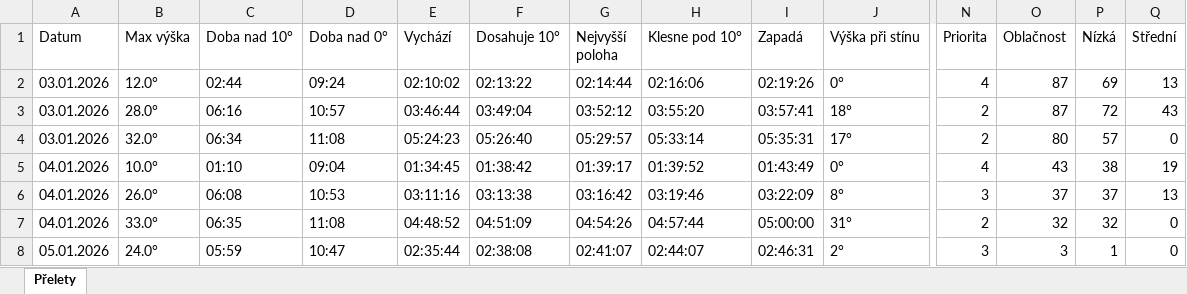
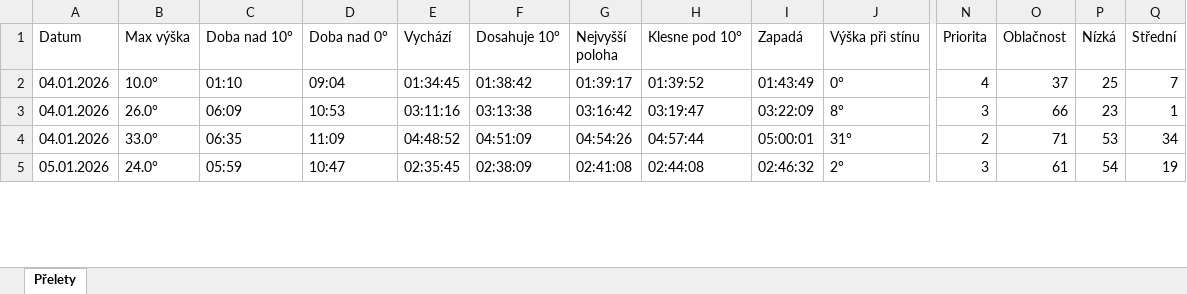
Before and after one commit to LASAR-DoSpace/LASARsat-Transit-Table, an Excel workbook: Prelety.xlsx, sheet Přelety, drawn as a sheet; only a part is shown, gaps mark what is left out; values as stored, in another font and other column widths than the file's, no cell formats; conditional formats not drawn; removed rows and columns are numbered as before the commit, all else as after; rows hold the shown columns only; the diff covers the shown part only; the diff names each change by its address in the sheet, - before the commit and + after, or states it on an @@ line.

```diff
--- a/Prelety.xlsx (sheet Přelety)
+++ b/Prelety.xlsx (sheet Přelety)
-row 2: 03.01.2026 | 12.0° | 02:44 | 09:24 | 02:10:02 | 02:13:22 | 02:14:44 | 02:16:06 | 02:19:26 | 0° | 4 | 87 | 69 | 13
-row 3: 03.01.2026 | 28.0° | 06:16 | 10:57 | 03:46:44 | 03:49:04 | 03:52:12 | 03:55:20 | 03:57:41 | 18° | 2 | 87 | 72 | 43
-row 4: 03.01.2026 | 32.0° | 06:34 | 11:08 | 05:24:23 | 05:26:40 | 05:29:57 | 05:33:14 | 05:35:31 | 17° | 2 | 80 | 57 | 0
-O2 (Oblačnost): 43
+O2 (Oblačnost): 37
-P2 (Nízká): 38
+P2 (Nízká): 25
-Q2 (Střední): 19
+Q2 (Střední): 7
-C3 (Doba nad 10°): 06:08
+C3 (Doba nad 10°): 06:09
-H3 (Klesne pod 10°): 03:19:46
+H3 (Klesne pod 10°): 03:19:47
-O3 (Oblačnost): 37
+O3 (Oblačnost): 66
-P3 (Nízká): 37
+P3 (Nízká): 23
-Q3 (Střední): 13
+Q3 (Střední): 1
-D4 (Doba nad 0°): 11:08
+D4 (Doba nad 0°): 11:09
-I4 (Zapadá): 05:00:00
+I4 (Zapadá): 05:00:01
-O4 (Oblačnost): 32
+O4 (Oblačnost): 71
-P4 (Nízká): 32
+P4 (Nízká): 53
-Q4 (Střední): 0
+Q4 (Střední): 34
-E5 (Vychází): 02:35:44
+E5 (Vychází): 02:35:45
-F5 (Dosahuje 10°): 02:38:08
+F5 (Dosahuje 10°): 02:38:09
-G5 (Nejvyšší poloha): 02:41:07
+G5 (Nejvyšší poloha): 02:41:08
-H5 (Klesne pod 10°): 02:44:07
+H5 (Klesne pod 10°): 02:44:08
-I5 (Zapadá): 02:46:31
+I5 (Zapadá): 02:46:32
-O5 (Oblačnost): 3
+O5 (Oblačnost): 61
-P5 (Nízká): 1
+P5 (Nízká): 54
-Q5 (Střední): 0
+Q5 (Střední): 19
```
Also changed, not shown: 4 added rows and 179 edited cells elsewhere in this sheet, cell formats.
